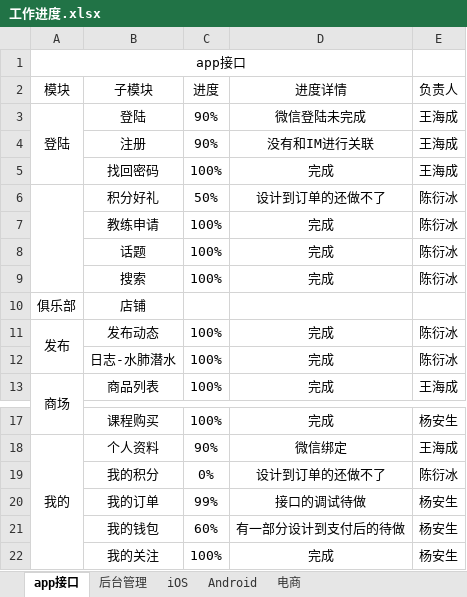
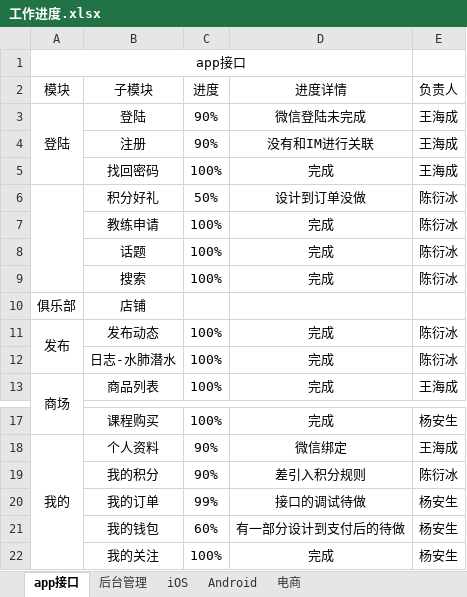
Before and after one commit to xiaoMo0310/dmd, an Excel workbook: .doc/工作进度.xlsx, sheet app接口, drawn as a sheet; only a part is shown, gaps mark what is left out; values as stored, in another font and other column widths than the file's, no borders; the diff names each change by its address in the sheet, - before the commit and + after, or states it on an @@ line.

```diff
--- a/.doc/工作进度.xlsx (sheet app接口)
+++ b/.doc/工作进度.xlsx (sheet app接口)
-D6 (进度详情): 设计到订单的还做不了
+D6 (进度详情): 设计到订单没做
-C19 (进度): 0%
+C19 (进度): 90%
-D19 (进度详情): 设计到订单的还做不了
+D19 (进度详情): 差引入积分规则
```
Also changed, not shown: sheet 后台管理.
